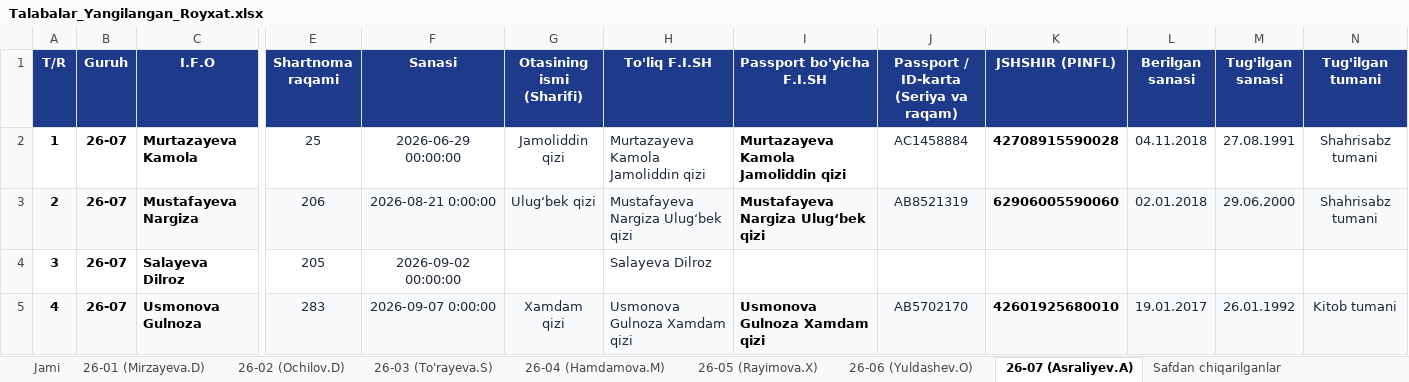
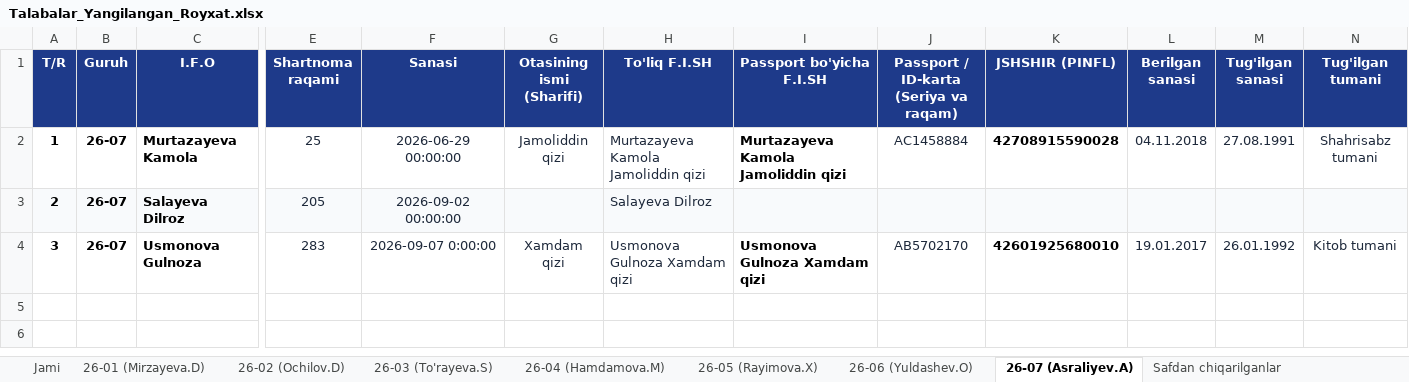
Before and after one commit to ozodbeknapasov007-dotcom/talabalar-jadvali, an Excel workbook: Talabalar_Yangilangan_Royxat.xlsx, sheet 26-07 (Asraliyev.A), drawn as a sheet; only a part is shown, gaps mark what is left out; values as stored, in another font and other column widths than the file's, no borders; removed rows and columns are numbered as before the commit, all else as after; rows hold the shown columns only; the diff covers the shown part only; the diff names each change by its address in the sheet, - before the commit and + after, or states it on an @@ line.

```diff
--- a/Talabalar_Yangilangan_Royxat.xlsx (sheet 26-07 (Asraliyev.A))
+++ b/Talabalar_Yangilangan_Royxat.xlsx (sheet 26-07 (Asraliyev.A))
-row 3: 2 | 26-07 | Mustafayeva Nargiza | 206 | 2026-08-21 0:00:00 | Ulug‘bek qizi | Mustafayeva Nargiza Ulug‘bek qizi | Mustafayeva Nargiza Ulug‘bek qizi | AB8521319 | 62906005590060 | 02.01.2018 | 29.06.2000 | Shahrisabz tumani
-A3 (T/R): 3
+A3 (T/R): 2
-A3:N3 fill: none
+A3:N3 fill: #F8FAFC
-A4 (T/R): 4
+A4 (T/R): 3
-A4:N4 fill: #F8FAFC
+A4:N4 fill: none
```
Also changed, not shown: cell formats elsewhere in this sheet, sheet 26-06 (Yuldashev.O), sheet Jami, sheet 26-03 (To'rayeva.S), Talabalar_Toliq_Royxati.xlsx, qayta_tekshiruv/Talabalar_Yangilangan_Royxat.xlsx, 16 other files.
